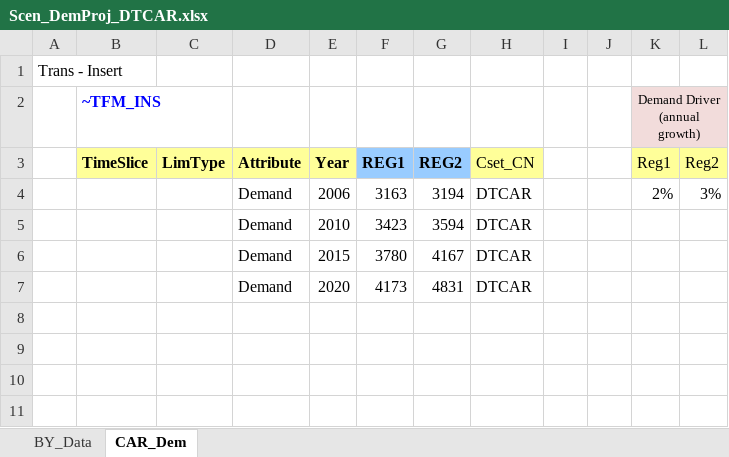
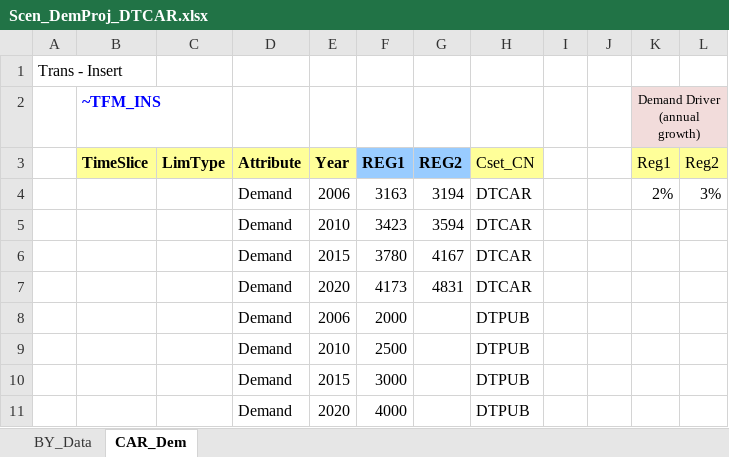
Before and after one commit to engcaicedo/Demo_009_TIMES, an Excel workbook: SuppXLS/Scen_DemProj_DTCAR.xlsx, sheet CAR_Dem, drawn as a sheet; values as stored, in another font and other column widths than the file's, no borders; charts and pictures not drawn; the diff names each change by its address in the sheet, - before the commit and + after, or states it on an @@ line.

Commit message:
Change DTPUB

```diff
--- a/SuppXLS/Scen_DemProj_DTCAR.xlsx (sheet CAR_Dem)
+++ b/SuppXLS/Scen_DemProj_DTCAR.xlsx (sheet CAR_Dem)
+row 8:  |  |  | Demand | 2006 | 2000 |  | DTPUB
+row 9:  |  |  | Demand | 2010 | 2500 |  | DTPUB
+row 10:  |  |  | Demand | 2015 | 3000 |  | DTPUB
+row 11:  |  |  | Demand | 2020 | 4000 |  | DTPUB
```
Also changed, not shown: sheet BY_Data.
